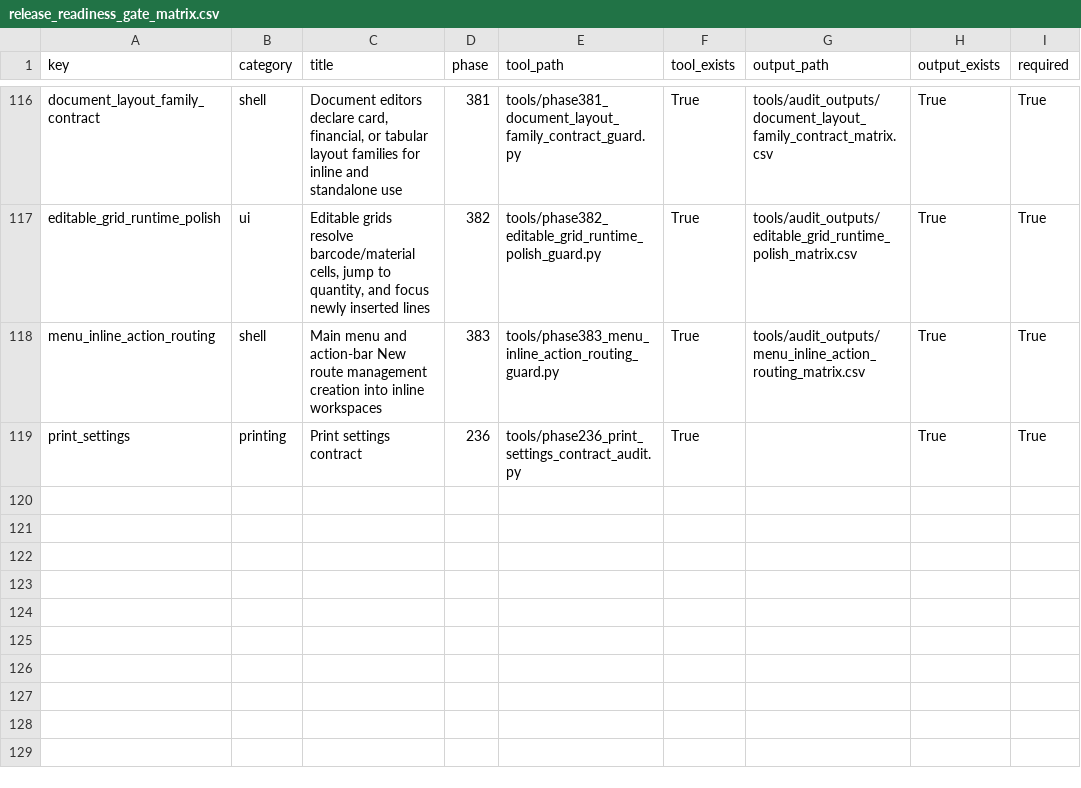
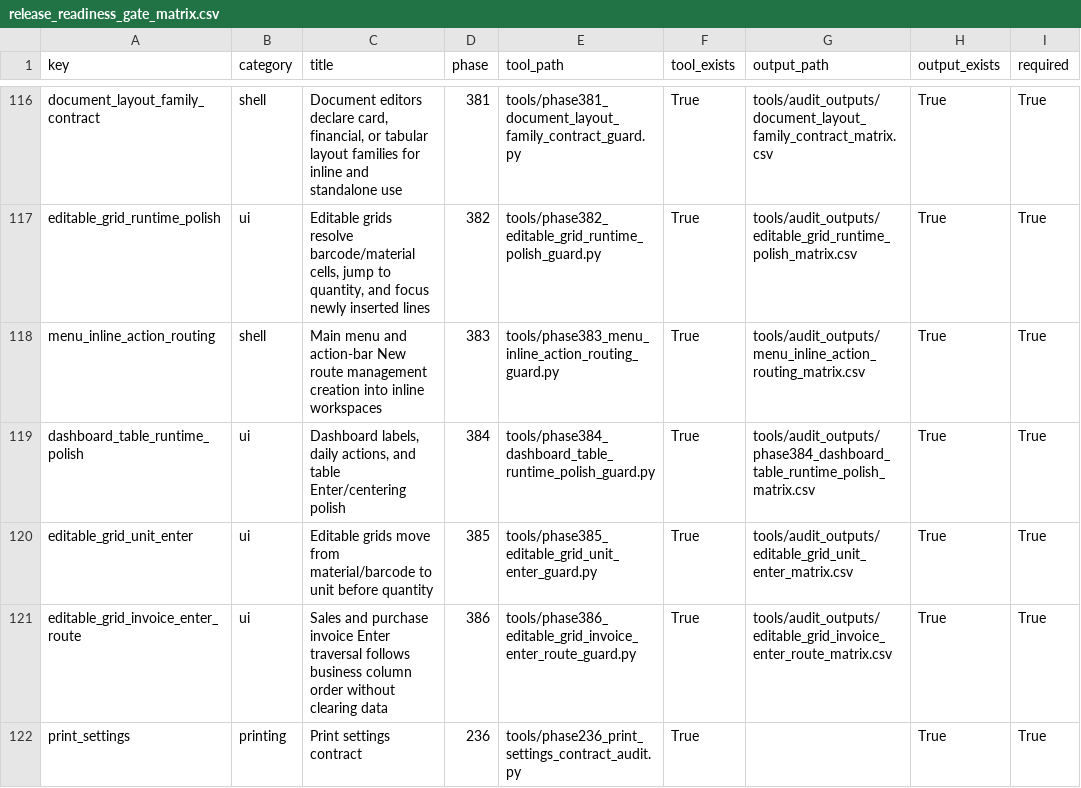
Before and after one commit to bukamal/alrajihi, a CSV file: tools/audit_outputs/release_readiness_gate_matrix.csv, drawn as a sheet; only a part is shown, gaps mark what is left out.

```diff
--- a/tools/audit_outputs/release_readiness_gate_matrix.csv
+++ b/tools/audit_outputs/release_readiness_gate_matrix.csv
@@ -118,2 +118,5 @@ editable_grid_runtime_polish,ui,"Editable grids resolve barcode/material cells,
 menu_inline_action_routing,shell,Main menu and action-bar New route management creation into inline workspaces,383,tools/phase383_menu_inline_action_routing_guard.py,True,tools/audit_outputs/menu_inline_action_routing_matrix.csv,True,True
+dashboard_table_runtime_polish,ui,"Dashboard labels, daily actions, and table Enter/centering polish",384,tools/phase384_dashboard_table_runtime_polish_guard.py,True,tools/audit_outputs/phase384_dashboard_table_runtime_polish_matrix.csv,True,True
+editable_grid_unit_enter,ui,Editable grids move from material/barcode to unit before quantity,385,tools/phase385_editable_grid_unit_enter_guard.py,True,tools/audit_outputs/editable_grid_unit_enter_matrix.csv,True,True
+editable_grid_invoice_enter_route,ui,Sales and purchase invoice Enter traversal follows business column order without clearing data,386,tools/phase386_editable_grid_invoice_enter_route_guard.py,True,tools/audit_outputs/editable_grid_invoice_enter_route_matrix.csv,True,True
 print_settings,printing,Print settings contract,236,tools/phase236_print_settings_contract_audit.py,True,,True,True
```
Also changed, not shown: 17 other files.
